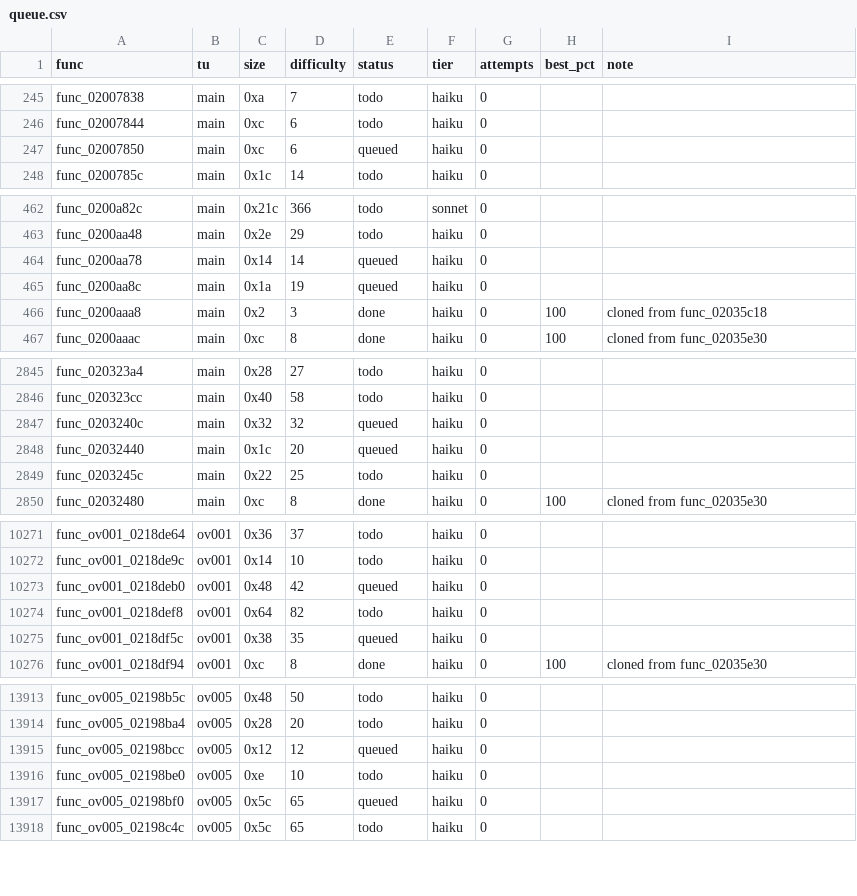
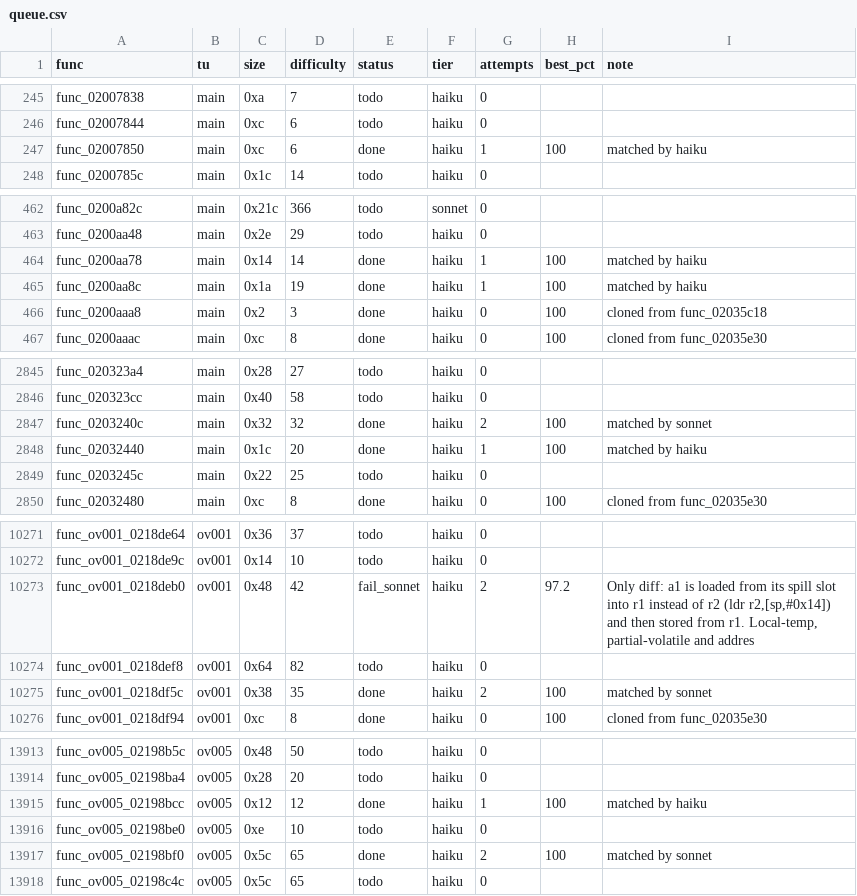
Before and after one commit to totomam/FFC-DECOMP, a CSV file: queue.csv, drawn as a sheet; only a part is shown, gaps mark what is left out; the diff covers the shown part only.

```diff
--- a/queue.csv
+++ b/queue.csv
@@ -246,3 +246,3 @@ func_02007838,main,0xa,7,todo,haiku,0,,
 func_02007844,main,0xc,6,todo,haiku,0,,
-func_02007850,main,0xc,6,queued,haiku,0,,
+func_02007850,main,0xc,6,done,haiku,1,100,matched by haiku
 func_0200785c,main,0x1c,14,todo,haiku,0,,
@@ -463,4 +463,4 @@ func_0200a82c,main,0x21c,366,todo,sonnet,0,,
 func_0200aa48,main,0x2e,29,todo,haiku,0,,
-func_0200aa78,main,0x14,14,queued,haiku,0,,
-func_0200aa8c,main,0x1a,19,queued,haiku,0,,
+func_0200aa78,main,0x14,14,done,haiku,1,100,matched by haiku
+func_0200aa8c,main,0x1a,19,done,haiku,1,100,matched by haiku
 func_0200aaa8,main,0x2,3,done,haiku,0,100,cloned from func_02035c18
@@ -2846,4 +2846,4 @@ func_020323a4,main,0x28,27,todo,haiku,0,,
 func_020323cc,main,0x40,58,todo,haiku,0,,
-func_0203240c,main,0x32,32,queued,haiku,0,,
-func_02032440,main,0x1c,20,queued,haiku,0,,
+func_0203240c,main,0x32,32,done,haiku,2,100,matched by sonnet
+func_02032440,main,0x1c,20,done,haiku,1,100,matched by haiku
 func_0203245c,main,0x22,25,todo,haiku,0,,
@@ -10272,5 +10272,5 @@ func_ov001_0218de64,ov001,0x36,37,todo,haiku,0,,
 func_ov001_0218de9c,ov001,0x14,10,todo,haiku,0,,
-func_ov001_0218deb0,ov001,0x48,42,queued,haiku,0,,
+func_ov001_0218deb0,ov001,0x48,42,fail_sonnet,haiku,2,97.2,"Only diff: a1 is loaded from its spill slot into r1 instead of r2 (ldr r2,[sp,#0x14]) and then stored from r1. Local-temp, partial-volatile and addres"
 func_ov001_0218def8,ov001,0x64,82,todo,haiku,0,,
-func_ov001_0218df5c,ov001,0x38,35,queued,haiku,0,,
+func_ov001_0218df5c,ov001,0x38,35,done,haiku,2,100,matched by sonnet
 func_ov001_0218df94,ov001,0xc,8,done,haiku,0,100,cloned from func_02035e30
@@ -13914,5 +13914,5 @@ func_ov005_02198b5c,ov005,0x48,50,todo,haiku,0,,
 func_ov005_02198ba4,ov005,0x28,20,todo,haiku,0,,
-func_ov005_02198bcc,ov005,0x12,12,queued,haiku,0,,
+func_ov005_02198bcc,ov005,0x12,12,done,haiku,1,100,matched by haiku
 func_ov005_02198be0,ov005,0xe,10,todo,haiku,0,,
-func_ov005_02198bf0,ov005,0x5c,65,queued,haiku,0,,
+func_ov005_02198bf0,ov005,0x5c,65,done,haiku,2,100,matched by sonnet
 func_ov005_02198c4c,ov005,0x5c,65,todo,haiku,0,,
```
Also changed, not shown: 124 edited cells elsewhere in this file, 39 other files.
